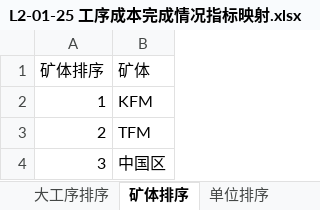
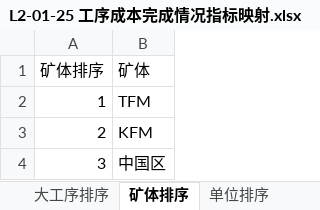
Before and after one commit to jevonzhu2008-star/L2-data-platform, an Excel workbook: deliverables/mappings/L2-01-25 工序成本完成情况指标映射.xlsx, sheet 矿体排序, drawn as a sheet; values as stored, in another font and other column widths than the file's, no borders; the diff names each change by its address in the sheet, - before the commit and + after, or states it on an @@ line.

```diff
--- a/deliverables/mappings/L2-01-25 工序成本完成情况指标映射.xlsx (sheet 矿体排序)
+++ b/deliverables/mappings/L2-01-25 工序成本完成情况指标映射.xlsx (sheet 矿体排序)
-B2 (矿体): KFM
+B2 (矿体): TFM
-B3 (矿体): TFM
+B3 (矿体): KFM
```
Also changed, not shown: deliverables/mappings/L2-01-04 S3 C1成本变化步行图VS上月指标映射.xlsx, deliverables/mappings/L2-03-06 矿石成本分析指标映射.xlsx, 6 other files.
